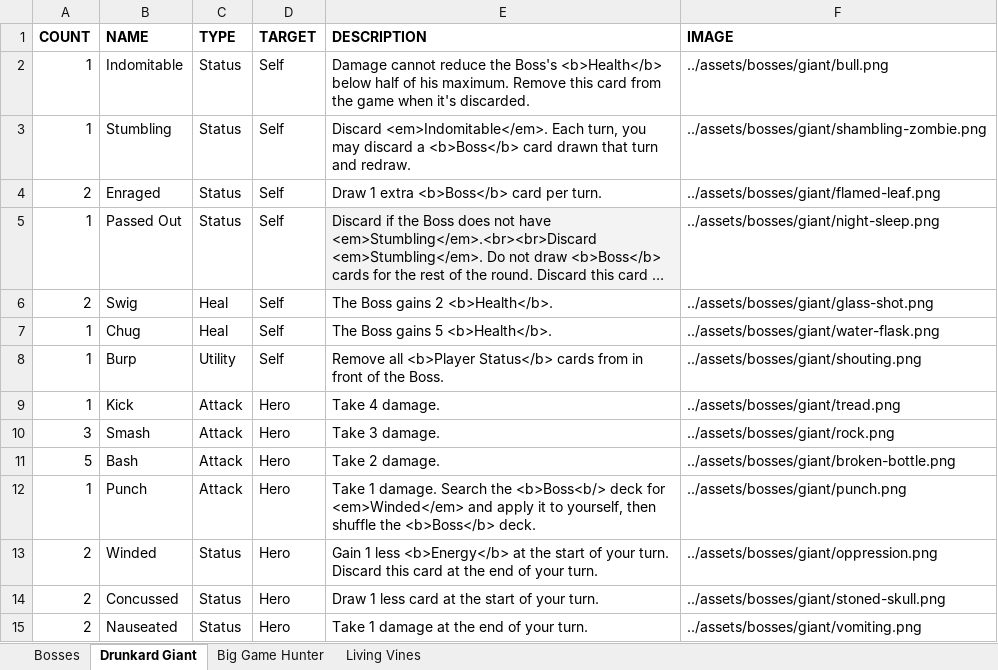
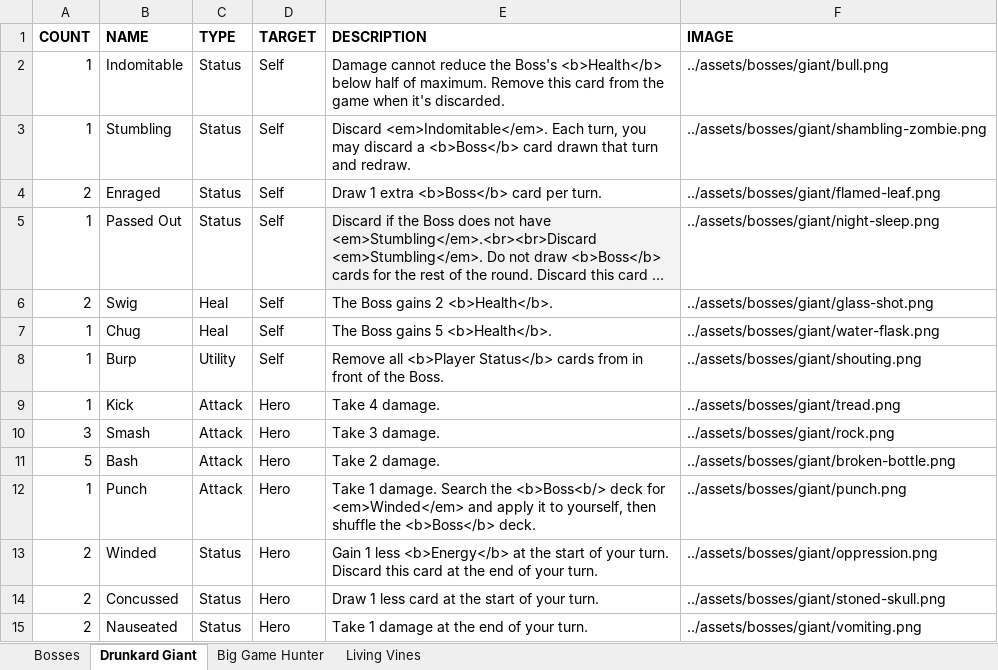
Before and after one commit to Streus/encounter, an Excel workbook: data/Bosses.xlsx, sheet Drunkard Giant, drawn as a sheet; long unchanged cells end in …; values as stored, in another font and other column widths than the file's, no borders; charts and pictures and table styles not drawn; the diff names each change by its address in the sheet, - before the commit and + after, or states it on an @@ line.

```diff
--- a/data/Bosses.xlsx (sheet Drunkard Giant)
+++ b/data/Bosses.xlsx (sheet Drunkard Giant)
-E2 (DESCRIPTION): …half of his maximum. Remove…
+E2 (DESCRIPTION): …half of maximum. Remove…
```
Also changed, not shown: sheet Big Game Hunter, data/Heroes.xlsx, 5 other files.
